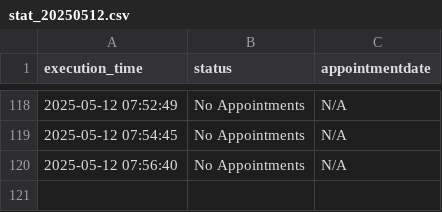
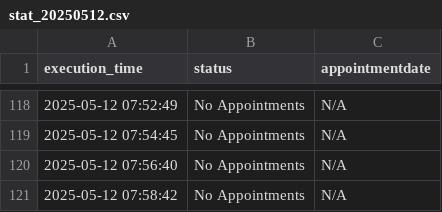
Before and after one commit to klekovkinda/einbuergerung-check, a CSV file: output/statistics/stat_20250512.csv, drawn as a sheet; only a part is shown, gaps mark what is left out; the diff names each change by its address in the sheet, - before the commit and + after, or states it on an @@ line.

```diff
--- a/output/statistics/stat_20250512.csv
+++ b/output/statistics/stat_20250512.csv
+row 121: 2025-05-12 07:58:42 | No Appointments | N/A
```
